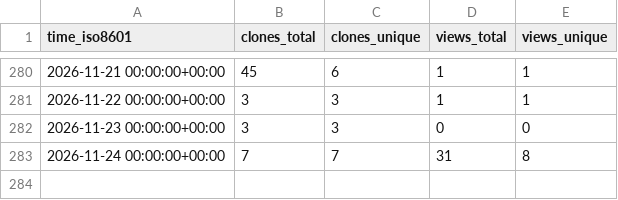
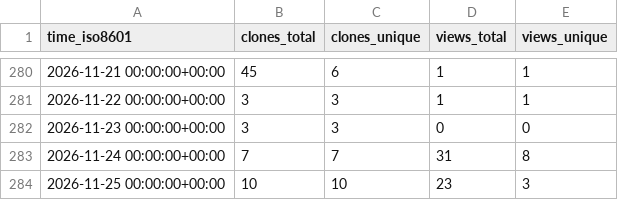
Before and after one commit to nf-neuro/repositories-statistics, a CSV file: scilus/sf-tractomics/ghrs-data/views_clones_aggregate.csv, drawn as a sheet; only a part is shown, gaps mark what is left out; the diff names each change by its address in the sheet, - before the commit and + after, or states it on an @@ line.

```diff
--- a/scilus/sf-tractomics/ghrs-data/views_clones_aggregate.csv
+++ b/scilus/sf-tractomics/ghrs-data/views_clones_aggregate.csv
+row 284: 2026-11-25 00:00:00+00:00 | 10 | 10 | 23 | 3
```
Also changed, not shown: 1 other file.
